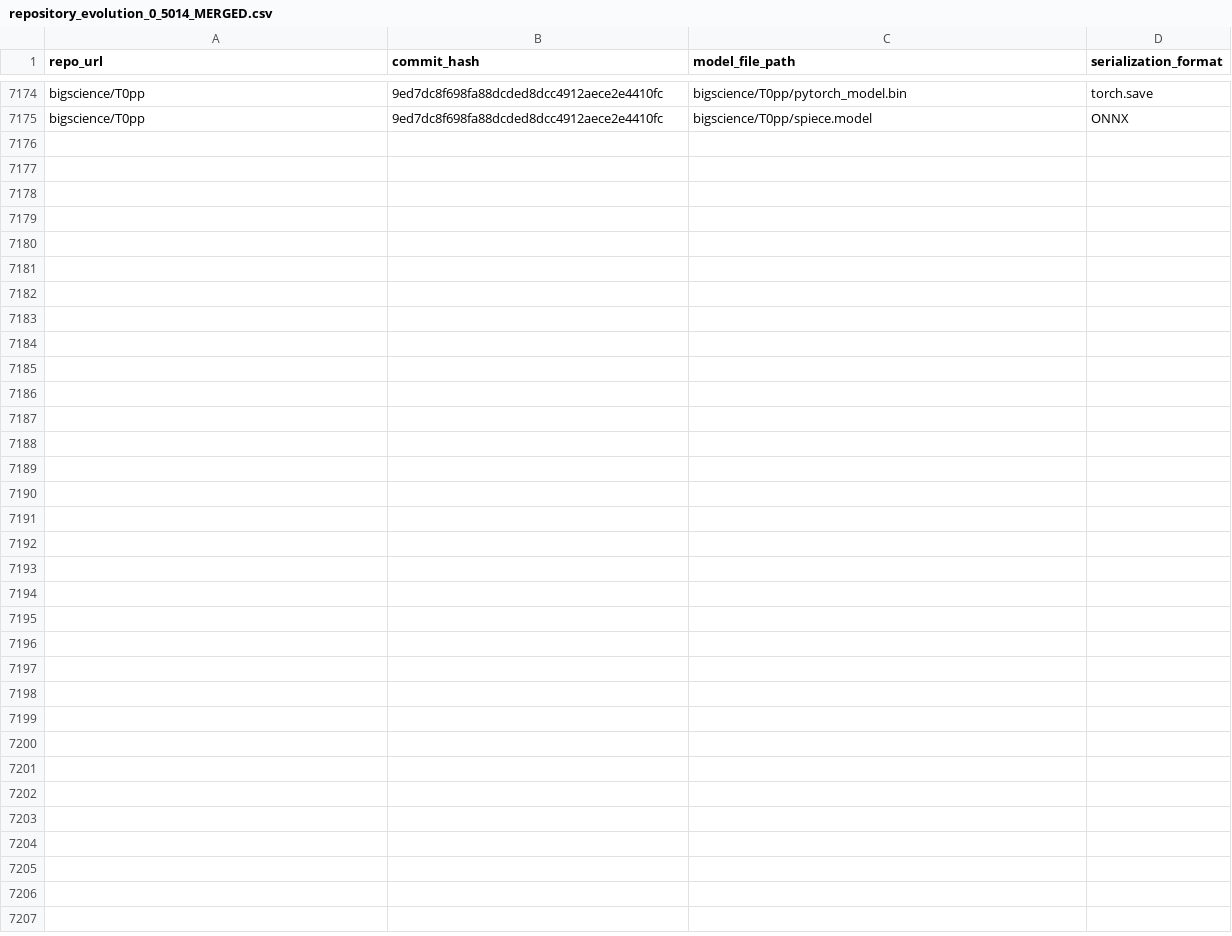
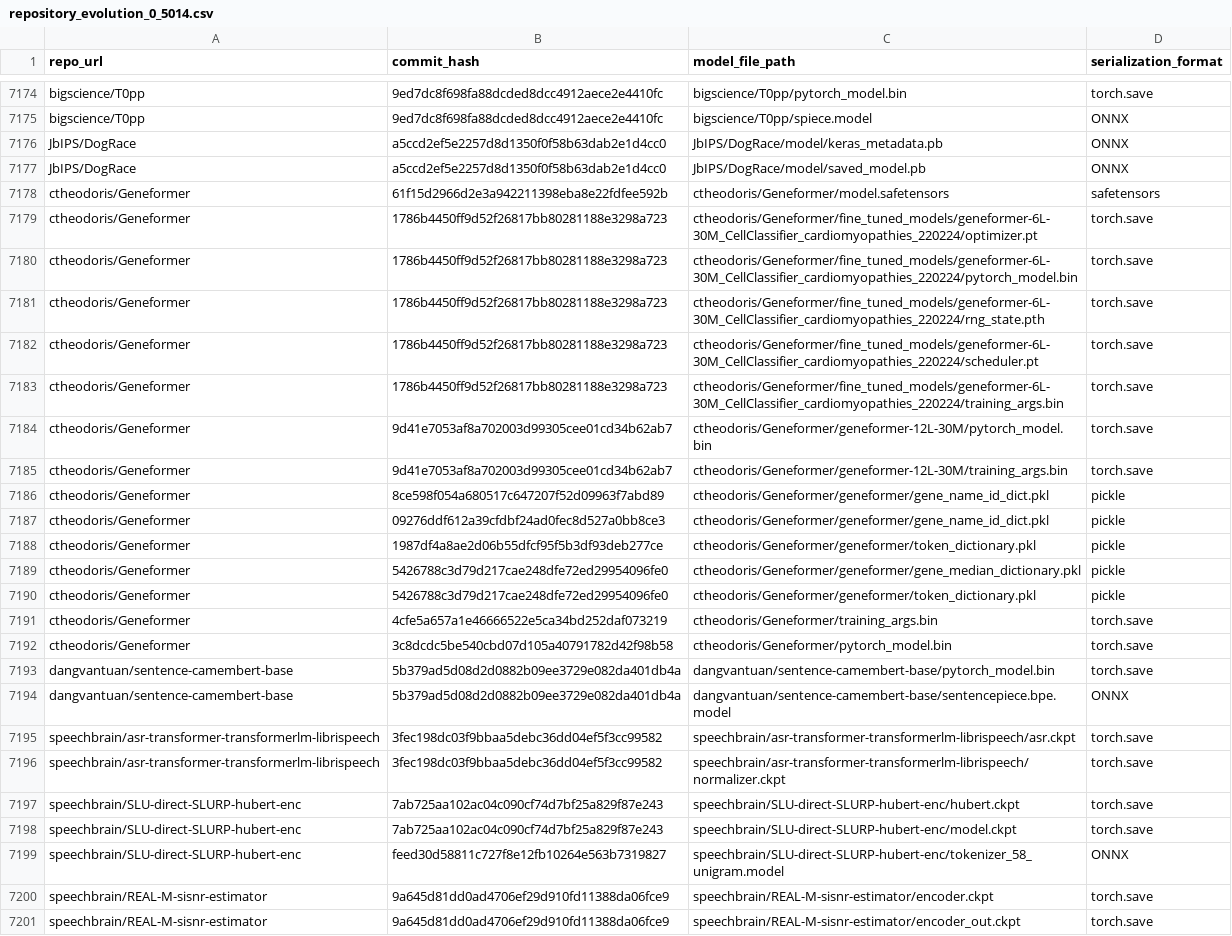
Before and after one commit to s2e-lab/model-evolution, a CSV file: results/repository_evolution_0_5014.csv (was results/repository_evolution_0_5014_MERGED.csv), drawn as a sheet; only a part is shown, gaps mark what is left out.

Commit message:
Merged all results

```diff
--- a/results/repository_evolution_0_5014_MERGED.csv
+++ b/results/repository_evolution_0_5014.csv
@@ -7175 +7175,27 @@ bigscience/T0pp,9ed7dc8f698fa88dcded8dcc4912aece2e4410fc,bigscience/T0pp/pytorch
 bigscience/T0pp,9ed7dc8f698fa88dcded8dcc4912aece2e4410fc,bigscience/T0pp/spiece.model,ONNX,,,
+JbIPS/DogRace,a5ccd2ef5e2257d8d1350f0f58b63dab2e1d4cc0,JbIPS/DogRace/model/keras_metadata.pb,ONNX
+JbIPS/DogRace,a5ccd2ef5e2257d8d1350f0f58b63dab2e1d4cc0,JbIPS/DogRace/model/saved_model.pb,ONNX
+ctheodoris/Geneformer,61f15d2966d2e3a942211398eba8e22fdfee592b,ctheodoris/Geneformer/model.safetensors,safetensors
+ctheodoris/Geneformer,1786b4450ff9d52f26817bb80281188e3298a723,ctheodoris/Geneformer/fine_tuned_models/geneformer-6L-30M_CellClassifier_cardiomyopathies_220224/optimizer.pt,torch.save
+ctheodoris/Geneformer,1786b4450ff9d52f26817bb80281188e3298a723,ctheodoris/Geneformer/fine_tuned_models/geneformer-6L-30M_CellClassifier_cardiomyopathies_220224/pytorch_model.bin,torch.save
+ctheodoris/Geneformer,1786b4450ff9d52f26817bb80281188e3298a723,ctheodoris/Geneformer/fine_tuned_models/geneformer-6L-30M_CellClassifier_cardiomyopathies_220224/rng_state.pth,torch.save
+ctheodoris/Geneformer,1786b4450ff9d52f26817bb80281188e3298a723,ctheodoris/Geneformer/fine_tuned_models/geneformer-6L-30M_CellClassifier_cardiomyopathies_220224/scheduler.pt,torch.save
+ctheodoris/Geneformer,1786b4450ff9d52f26817bb80281188e3298a723,ctheodoris/Geneformer/fine_tuned_models/geneformer-6L-30M_CellClassifier_cardiomyopathies_220224/training_args.bin,torch.save
+ctheodoris/Geneformer,9d41e7053af8a702003d99305cee01cd34b62ab7,ctheodoris/Geneformer/geneformer-12L-30M/pytorch_model.bin,torch.save
+ctheodoris/Geneformer,9d41e7053af8a702003d99305cee01cd34b62ab7,ctheodoris/Geneformer/geneformer-12L-30M/training_args.bin,torch.save
+ctheodoris/Geneformer,8ce598f054a680517c647207f52d09963f7abd89,ctheodoris/Geneformer/geneformer/gene_name_id_dict.pkl,pickle
+ctheodoris/Geneformer,09276ddf612a39cfdbf24ad0fec8d527a0bb8ce3,ctheodoris/Geneformer/geneformer/gene_name_id_dict.pkl,pickle
+ctheodoris/Geneformer,1987df4a8ae2d06b55dfcf95f5b3df93deb277ce,ctheodoris/Geneformer/geneformer/token_dictionary.pkl,pickle
+ctheodoris/Geneformer,5426788c3d79d217cae248dfe72ed29954096fe0,ctheodoris/Geneformer/geneformer/gene_median_dictionary.pkl,pickle
+ctheodoris/Geneformer,5426788c3d79d217cae248dfe72ed29954096fe0,ctheodoris/Geneformer/geneformer/token_dictionary.pkl,pickle
+ctheodoris/Geneformer,4cfe5a657a1e46666522e5ca34bd252daf073219,ctheodoris/Geneformer/training_args.bin,torch.save
+ctheodoris/Geneformer,3c8dcdc5be540cbd07d105a40791782d42f98b58,ctheodoris/Geneformer/pytorch_model.bin,torch.save
+dangvantuan/sentence-camembert-base,5b379ad5d08d2d0882b09ee3729e082da401db4a,dangvantuan/sentence-camembert-base/pytorch_model.bin,torch.save
+dangvantuan/sentence-camembert-base,5b379ad5d08d2d0882b09ee3729e082da401db4a,dangvantuan/sentence-camembert-base/sentencepiece.bpe.model,ONNX
+speechbrain/asr-transformer-transformerlm-librispeech,3fec198dc03f9bbaa5debc36dd04ef5f3cc99582,speechbrain/asr-transformer-transformerlm-librispeech/asr.ckpt,torch.save
+speechbrain/asr-transformer-transformerlm-librispeech,3fec198dc03f9bbaa5debc36dd04ef5f3cc99582,speechbrain/asr-transformer-transformerlm-librispeech/normalizer.ckpt,torch.save
+speechbrain/SLU-direct-SLURP-hubert-enc,7ab725aa102ac04c090cf74d7bf25a829f87e243,speechbrain/SLU-direct-SLURP-hubert-enc/hubert.ckpt,torch.save
+speechbrain/SLU-direct-SLURP-hubert-enc,7ab725aa102ac04c090cf74d7bf25a829f87e243,speechbrain/SLU-direct-SLURP-hubert-enc/model.ckpt,torch.save
+speechbrain/SLU-direct-SLURP-hubert-enc,feed30d58811c727f8e12fb10264e563b7319827,speechbrain/SLU-direct-SLURP-hubert-enc/tokenizer_58_unigram.model,ONNX
+speechbrain/REAL-M-sisnr-estimator,9a645d81dd0ad4706ef29d910fd11388da06fce9,speechbrain/REAL-M-sisnr-estimator/encoder.ckpt,torch.save
+speechbrain/REAL-M-sisnr-estimator,9a645d81dd0ad4706ef29d910fd11388da06fce9,speechbrain/REAL-M-sisnr-estimator/encoder_out.ckpt,torch.save
```
Also changed, not shown: 4 other files.
